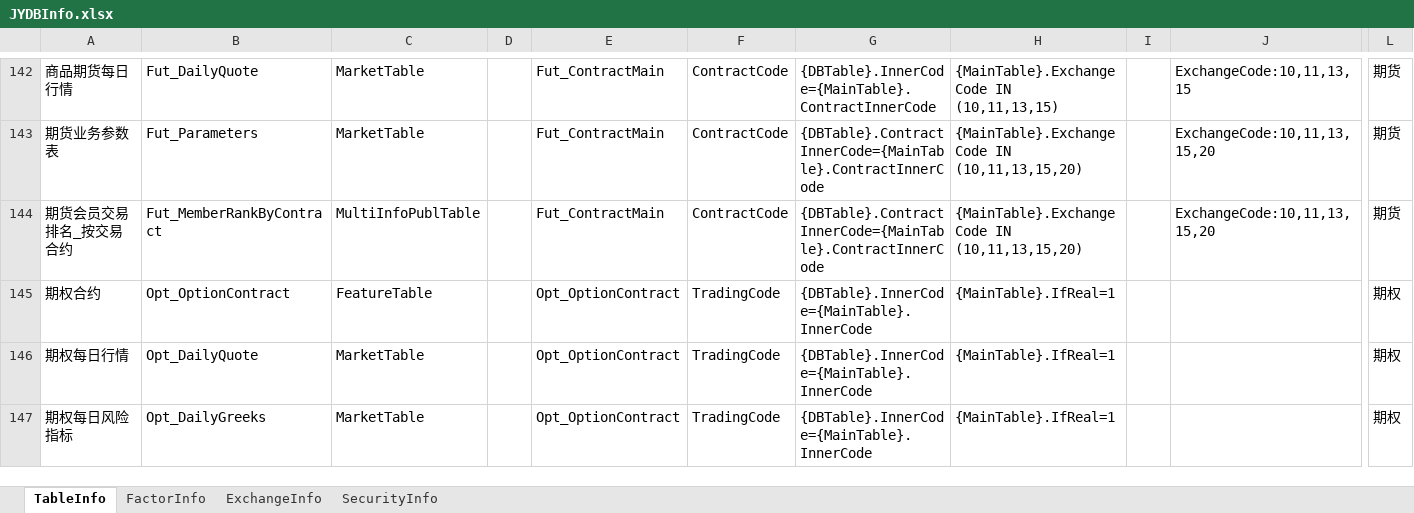
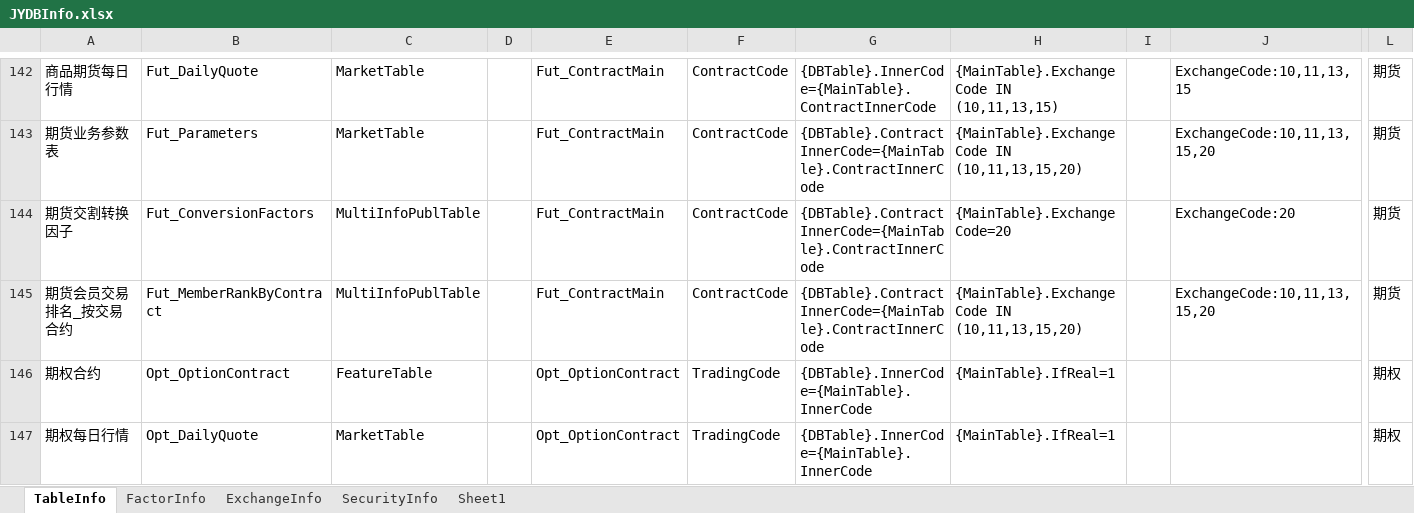
Before and after one commit to Scorpi000/QuantStudio, an Excel workbook: QuantStudio/Resource/JYDBInfo.xlsx, sheet TableInfo, drawn as a sheet; only a part is shown, gaps mark what is left out; the shorter side is filled out with more unchanged rows; values as stored, in another font and other column widths than the file's, no borders; rows hold the shown columns only; the diff covers the shown part only; the diff names each change by its address in the sheet, - before the commit and + after, or states it on an @@ line.

```diff
--- a/QuantStudio/Resource/JYDBInfo.xlsx (sheet TableInfo)
+++ b/QuantStudio/Resource/JYDBInfo.xlsx (sheet TableInfo)
+sheet tab: Sheet1
+row 144: 期货交割转换因子 | Fut_ConversionFactors | MultiInfoPublTable |  | Fut_ContractMain | ContractCode | {DBTable}.ContractInnerCode={MainTable}.ContractInnerCode | {MainTable}.ExchangeCode=20 |  | ExchangeCode:20 | 期货
```
Also changed, not shown: 18 added rows elsewhere in this sheet, sheet FactorInfo.
